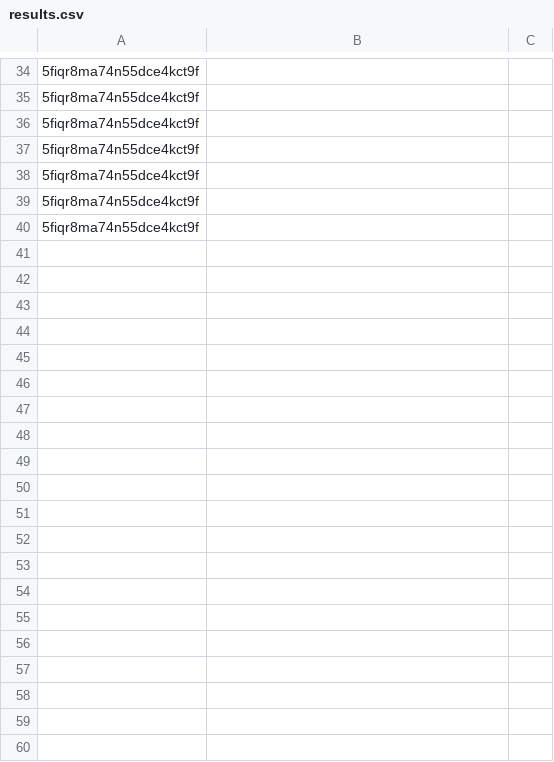
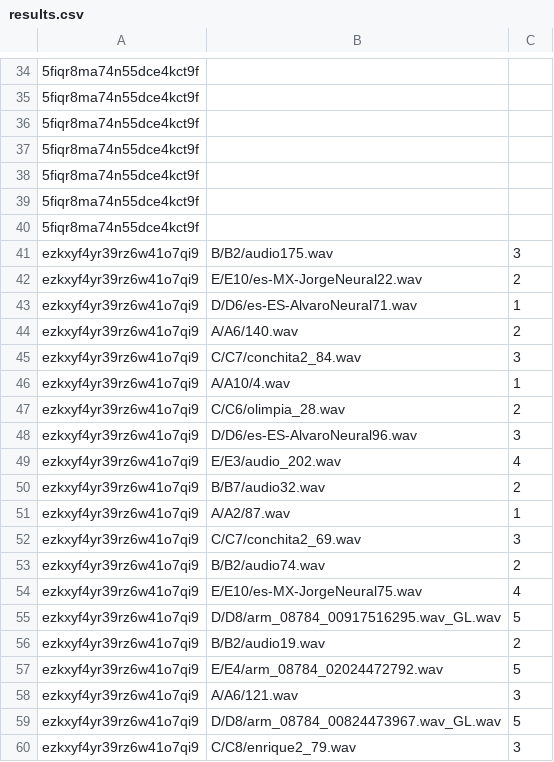
Before and after one commit to asosawelford/tesis, a CSV file: backend/results.csv, drawn as a sheet; only a part is shown, gaps mark what is left out; the diff covers the shown part only.

```diff
--- a/backend/results.csv
+++ b/backend/results.csv
@@ -40 +40,21 @@
 5fiqr8ma74n55dce4kct9f,,
+ezkxyf4yr39rz6w41o7qi9,B/B2/audio175.wav,3
+ezkxyf4yr39rz6w41o7qi9,E/E10/es-MX-JorgeNeural22.wav,2
+ezkxyf4yr39rz6w41o7qi9,D/D6/es-ES-AlvaroNeural71.wav,1
+ezkxyf4yr39rz6w41o7qi9,A/A6/140.wav,2
+ezkxyf4yr39rz6w41o7qi9,C/C7/conchita2_84.wav,3
+ezkxyf4yr39rz6w41o7qi9,A/A10/4.wav,1
+ezkxyf4yr39rz6w41o7qi9,C/C6/olimpia_28.wav,2
+ezkxyf4yr39rz6w41o7qi9,D/D6/es-ES-AlvaroNeural96.wav,3
+ezkxyf4yr39rz6w41o7qi9,E/E3/audio_202.wav,4
+ezkxyf4yr39rz6w41o7qi9,B/B7/audio32.wav,2
+ezkxyf4yr39rz6w41o7qi9,A/A2/87.wav,1
+ezkxyf4yr39rz6w41o7qi9,C/C7/conchita2_69.wav,3
+ezkxyf4yr39rz6w41o7qi9,B/B2/audio74.wav,2
+ezkxyf4yr39rz6w41o7qi9,E/E10/es-MX-JorgeNeural75.wav,4
+ezkxyf4yr39rz6w41o7qi9,D/D8/arm_08784_00917516295.wav_GL.wav,5
+ezkxyf4yr39rz6w41o7qi9,B/B2/audio19.wav,2
+ezkxyf4yr39rz6w41o7qi9,E/E4/arm_08784_02024472792.wav,5
+ezkxyf4yr39rz6w41o7qi9,A/A6/121.wav,3
+ezkxyf4yr39rz6w41o7qi9,D/D8/arm_08784_00824473967.wav_GL.wav,5
+ezkxyf4yr39rz6w41o7qi9,C/C8/enrique2_79.wav,3
```
Also changed, not shown: 30 added rows elsewhere in this file, 4 other files.
